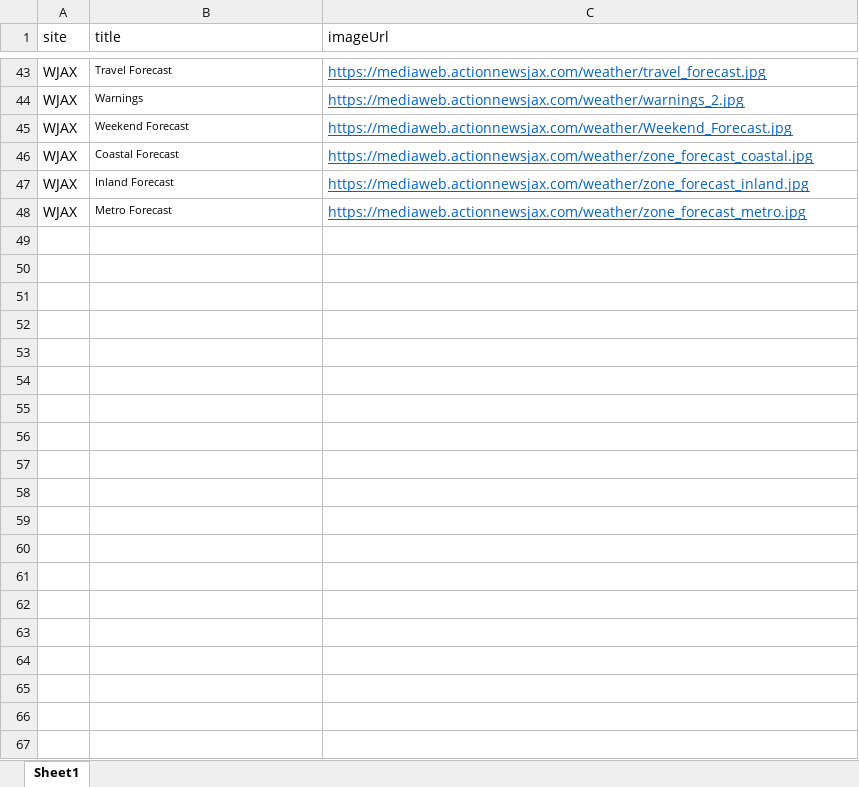
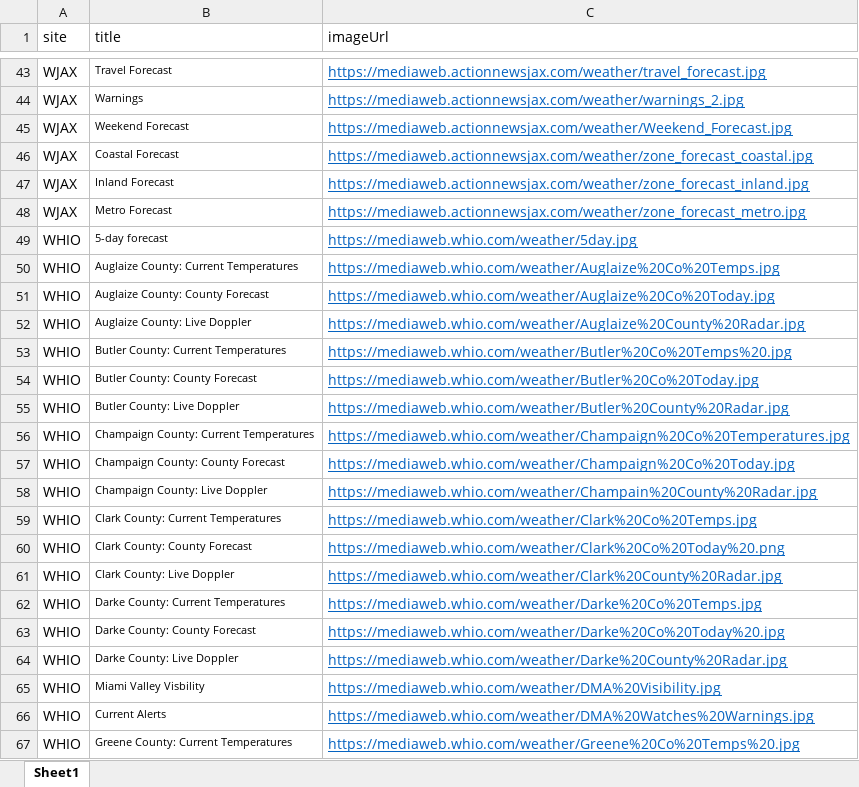
Before and after one commit to rtoddf/amagi-poc, an Excel workbook: src/Components/data/wx-images.xlsx, sheet Sheet1, drawn as a sheet; only a part is shown, gaps mark what is left out; values as stored, in another font and other column widths than the file's, no borders; the diff covers the shown part only; the diff names each change by its address in the sheet, - before the commit and + after, or states it on an @@ line.

```diff
--- a/src/Components/data/wx-images.xlsx (sheet Sheet1)
+++ b/src/Components/data/wx-images.xlsx (sheet Sheet1)
+row 49: WHIO | 5-day forecast | https://mediaweb.whio.com/weather/5day.jpg
+row 50: WHIO | Auglaize County: Current Temperatures | https://mediaweb.whio.com/weather/Auglaize%20Co%20Temps.jpg
+row 51: WHIO | Auglaize County: County Forecast | https://mediaweb.whio.com/weather/Auglaize%20Co%20Today.jpg
+row 52: WHIO | Auglaize County: Live Doppler | https://mediaweb.whio.com/weather/Auglaize%20County%20Radar.jpg
+row 53: WHIO | Butler County: Current Temperatures | https://mediaweb.whio.com/weather/Butler%20Co%20Temps%20.jpg
+row 54: WHIO | Butler County: County Forecast | https://mediaweb.whio.com/weather/Butler%20Co%20Today.jpg
+row 55: WHIO | Butler County: Live Doppler | https://mediaweb.whio.com/weather/Butler%20County%20Radar.jpg
+row 56: WHIO | Champaign County: Current Temperatures | https://mediaweb.whio.com/weather/Champaign%20Co%20Temperatures.jpg
+row 57: WHIO | Champaign County: County Forecast | https://mediaweb.whio.com/weather/Champaign%20Co%20Today.jpg
+row 58: WHIO | Champaign County: Live Doppler | https://mediaweb.whio.com/weather/Champain%20County%20Radar.jpg
+row 59: WHIO | Clark County: Current Temperatures | https://mediaweb.whio.com/weather/Clark%20Co%20Temps.jpg
+row 60: WHIO | Clark County: County Forecast | https://mediaweb.whio.com/weather/Clark%20Co%20Today%20.png
+row 61: WHIO | Clark County: Live Doppler | https://mediaweb.whio.com/weather/Clark%20County%20Radar.jpg
+row 62: WHIO | Darke County: Current Temperatures | https://mediaweb.whio.com/weather/Darke%20Co%20Temps.jpg
+row 63: WHIO | Darke County: County Forecast | https://mediaweb.whio.com/weather/Darke%20Co%20Today%20.jpg
+row 64: WHIO | Darke County: Live Doppler | https://mediaweb.whio.com/weather/Darke%20County%20Radar.jpg
+row 65: WHIO | Miami Valley Visbility | https://mediaweb.whio.com/weather/DMA%20Visibility.jpg
+row 66: WHIO | Current Alerts | https://mediaweb.whio.com/weather/DMA%20Watches%20Warnings.jpg
+row 67: WHIO | Greene County: Current Temperatures | https://mediaweb.whio.com/weather/Greene%20Co%20Temps%20.jpg
```
Also changed, not shown: 34 added rows elsewhere in this sheet, 7 other files.
